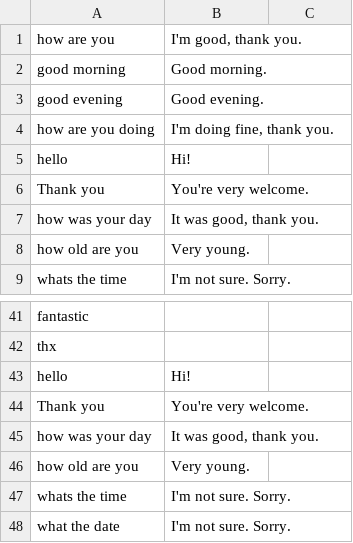
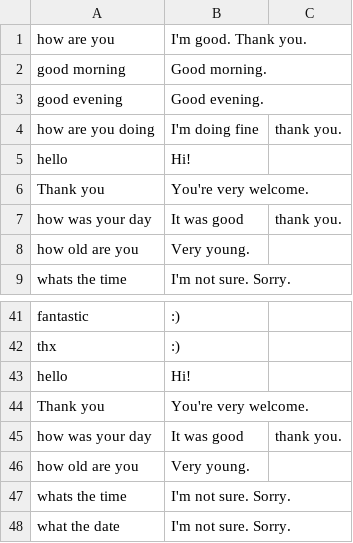
Before and after one commit to whelancas/Restaurant-Booking-Chatbot, a CSV file: smalltalk.csv, drawn as a sheet; only a part is shown, gaps mark what is left out; the diff covers the shown part only; the diff names each change by its address in the sheet, - before the commit and + after, or states it on an @@ line.

```diff
--- a/smalltalk.csv
+++ b/smalltalk.csv
-B1: I'm good, thank you.
+B1: I'm good. Thank you.
-B4: I'm doing fine, thank you.
+B4: I'm doing fine
-C4: (empty)
+C4: thank you.
-B7: It was good, thank you.
+B7: It was good
-C7: (empty)
+C7: thank you.
-B41:B42: (empty)
+B41:B42: :)
-B45: It was good, thank you.
+B45: It was good
-C45: (empty)
+C45: thank you.
```
Also changed, not shown: 1 added row and 53 edited cells elsewhere in this file, 4 other files.
